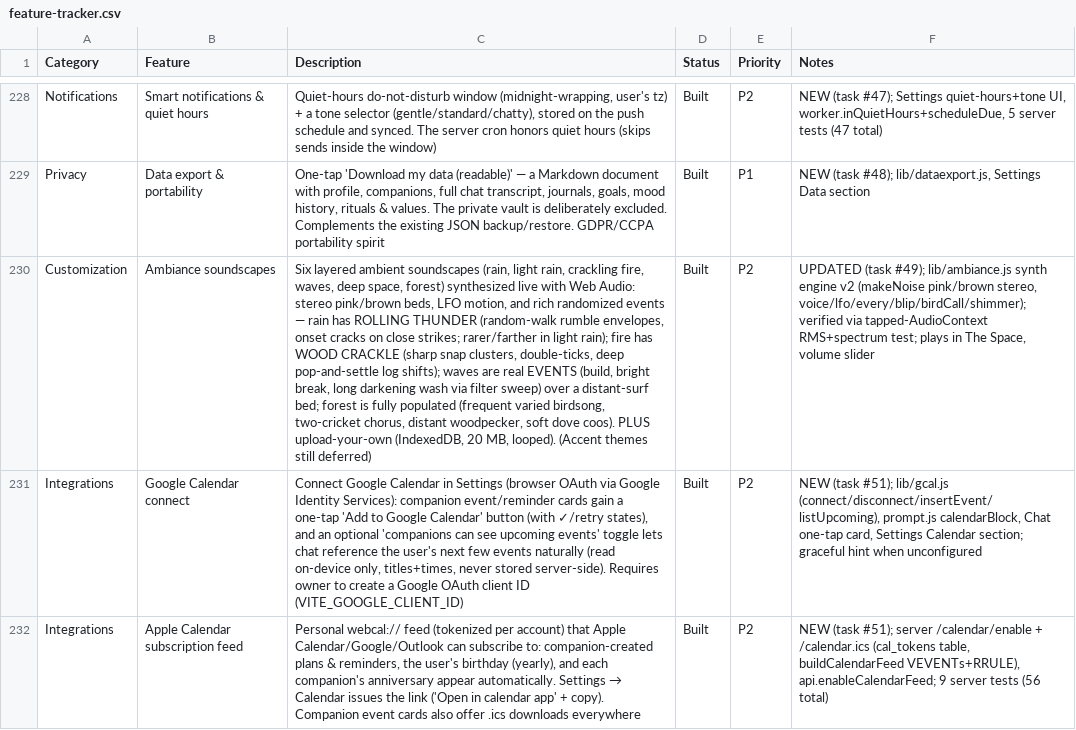
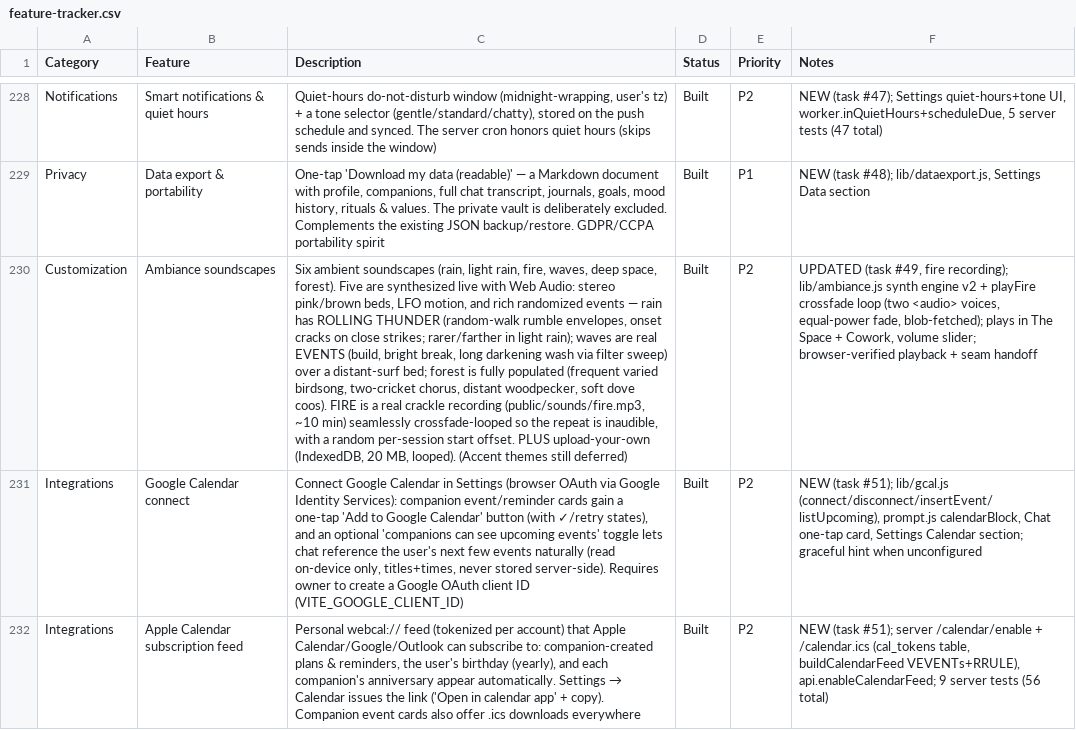
Before and after one commit to lilkkjo082004/other-app, a CSV file: docs/feature-tracker.csv, drawn as a sheet; only a part is shown, gaps mark what is left out; the diff names each change by its address in the sheet, - before the commit and + after, or states it on an @@ line.

```diff
--- a/docs/feature-tracker.csv
+++ b/docs/feature-tracker.csv
-C230 (Description): Six layered ambient soundscapes (rain, light rain, crackling fire, waves, deep space, forest) synthesized live with Web Audio: stereo pink/brown beds, LFO motion, and rich randomized events — rain has ROLLING THUNDER (random-walk rumble envelopes, onset cracks on close strikes; rarer/farther in light rain); fire has WOOD CRACKLE (sharp snap clusters, double-ticks, deep pop-and-settle log shifts); waves are real EVENTS (build, bright break, long darkening wash via filter sweep) over a distant-surf bed; forest is fully populated (frequent varied birdsong, two-cricket chorus, distant woodpecker, soft dove coos). PLUS upload-your-own…
+C230 (Description): Six ambient soundscapes (rain, light rain, fire, waves, deep space, forest). Five are synthesized live with Web Audio: stereo pink/brown beds, LFO motion, and rich randomized events — rain has ROLLING THUNDER (random-walk rumble envelopes, onset cracks on close strikes; rarer/farther in light rain); waves are real EVENTS (build, bright break, long darkening wash via filter sweep) over a distant-surf bed; forest is fully populated (frequent varied birdsong, two-cricket chorus, distant woodpecker, soft dove coos). FIRE is a real crackle recording (public/sounds/fire.mp3, ~10 min) seamlessly crossfade-looped so the repeat is inaudible, with a random per-session start offset. PLUS upload-your-own…
-F230 (Notes): UPDATED (task #49); lib/ambiance.js synth engine v2 (makeNoise pink/brown stereo, voice/lfo/every/blip/birdCall/shimmer); verified via tapped-AudioContext RMS+spectrum test; plays in The Space, volume slider
+F230 (Notes): UPDATED (task #49, fire recording); lib/ambiance.js synth engine v2 + playFire crossfade loop (two <audio> voices, equal-power fade, blob-fetched); plays in The Space + Cowork, volume slider; browser-verified playback + seam handoff
```
Also changed, not shown: 2 other files.
